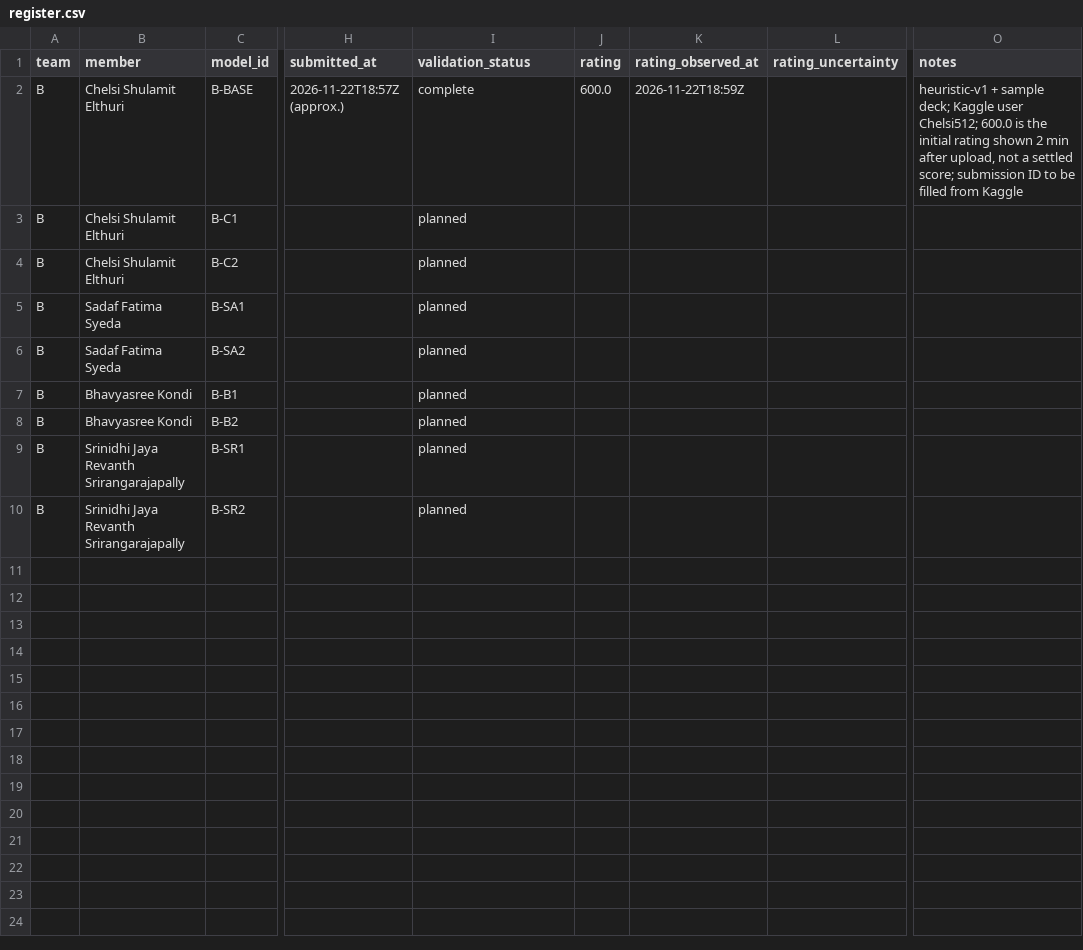
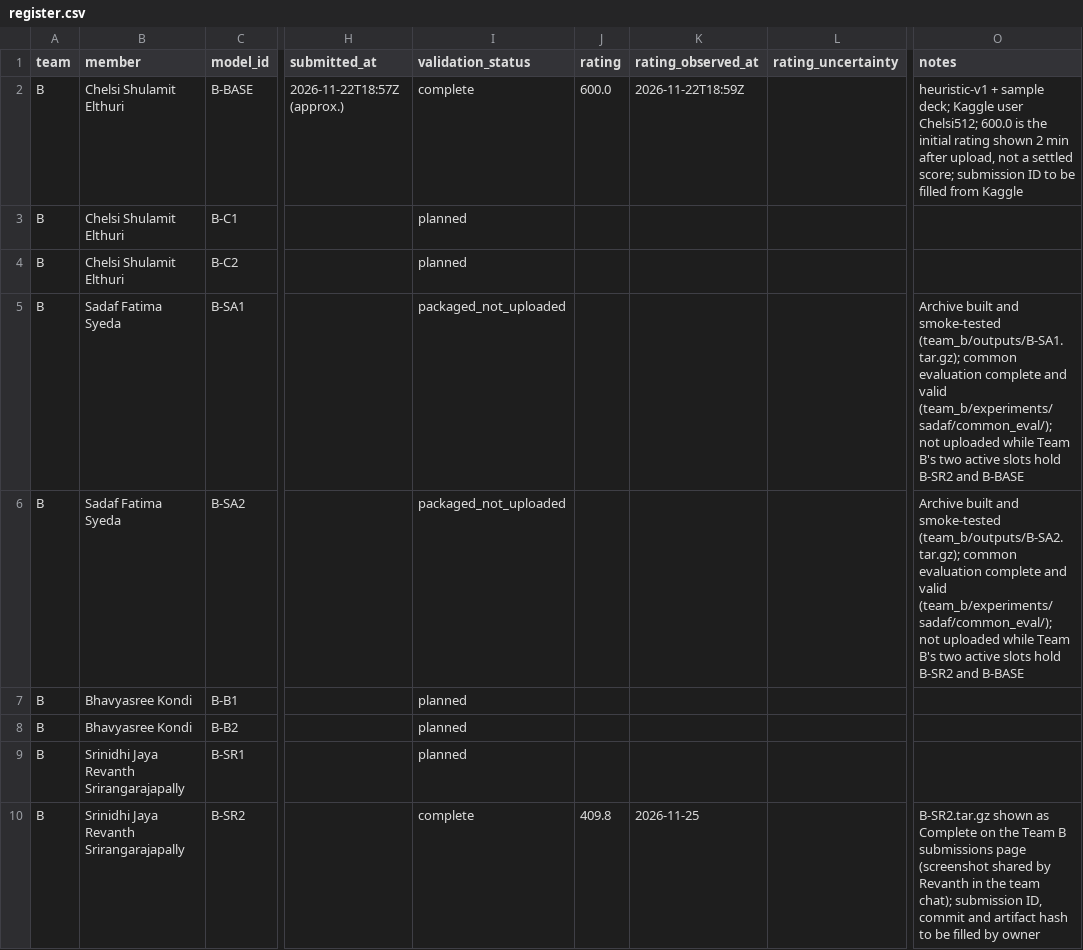
Before and after one commit to rishitha-gogineni/GROUP_PROGRAMMING_09_GenAI_Pokemon, a CSV file: team_b/submissions/register.csv, drawn as a sheet; only a part is shown, gaps mark what is left out; the diff names each change by its address in the sheet, - before the commit and + after, or states it on an @@ line.

Commit message:
Add Sadaf common evaluation results, README update and submission register rows

```diff
--- a/team_b/submissions/register.csv
+++ b/team_b/submissions/register.csv
-I5:I6 (validation_status): planned
+I5:I6 (validation_status): packaged_not_uploaded
-O5 (notes): (empty)
+O5 (notes): Archive built and smoke-tested (team_b/outputs/B-SA1.tar.gz); common evaluation complete and valid (team_b/experiments/sadaf/common_eval/); not uploaded while Team B's two active slots hold B-SR2 and B-BASE
-O6 (notes): (empty)
+O6 (notes): Archive built and smoke-tested (team_b/outputs/B-SA2.tar.gz); common evaluation complete and valid (team_b/experiments/sadaf/common_eval/); not uploaded while Team B's two active slots hold B-SR2 and B-BASE
-I10 (validation_status): planned
+I10 (validation_status): complete
-J10 (rating): (empty)
+J10 (rating): 409.8
-K10 (rating_observed_at): (empty)
+K10 (rating_observed_at): 2026-11-25
-O10 (notes): (empty)
+O10 (notes): B-SR2.tar.gz shown as Complete on the Team B submissions page (screenshot shared by Revanth in the team chat); submission ID, commit and artifact hash to be filled by owner
```
Also changed, not shown: 5 other files.
